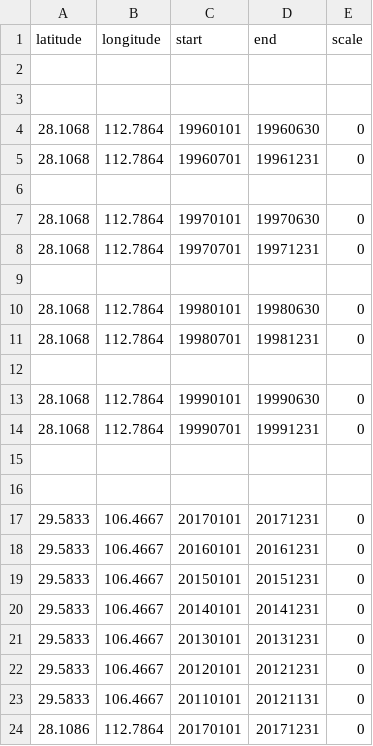
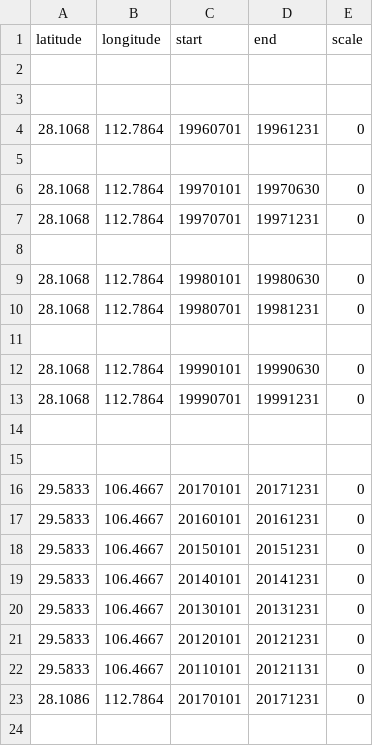
Before and after one commit to sunt05/ERA5-downloader, a CSV file: site_request.csv, drawn as a sheet.

Commit message:
Update site_request.csv

```diff
--- a/site_request.csv
+++ b/site_request.csv
@@ -3,3 +3,2 @@ latitude,longitude,start,end,scale
 
-28.1068,112.7864,19960101,19960630,0
 28.1068,112.7864,19960701,19961231,0
```
